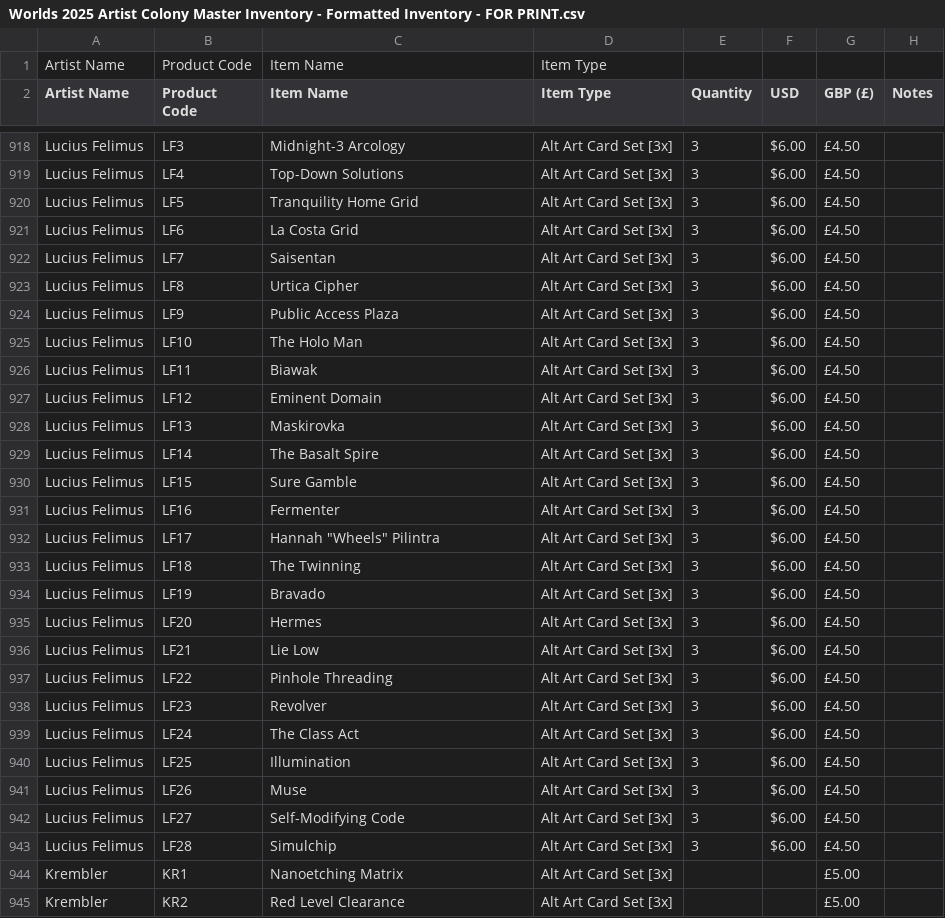
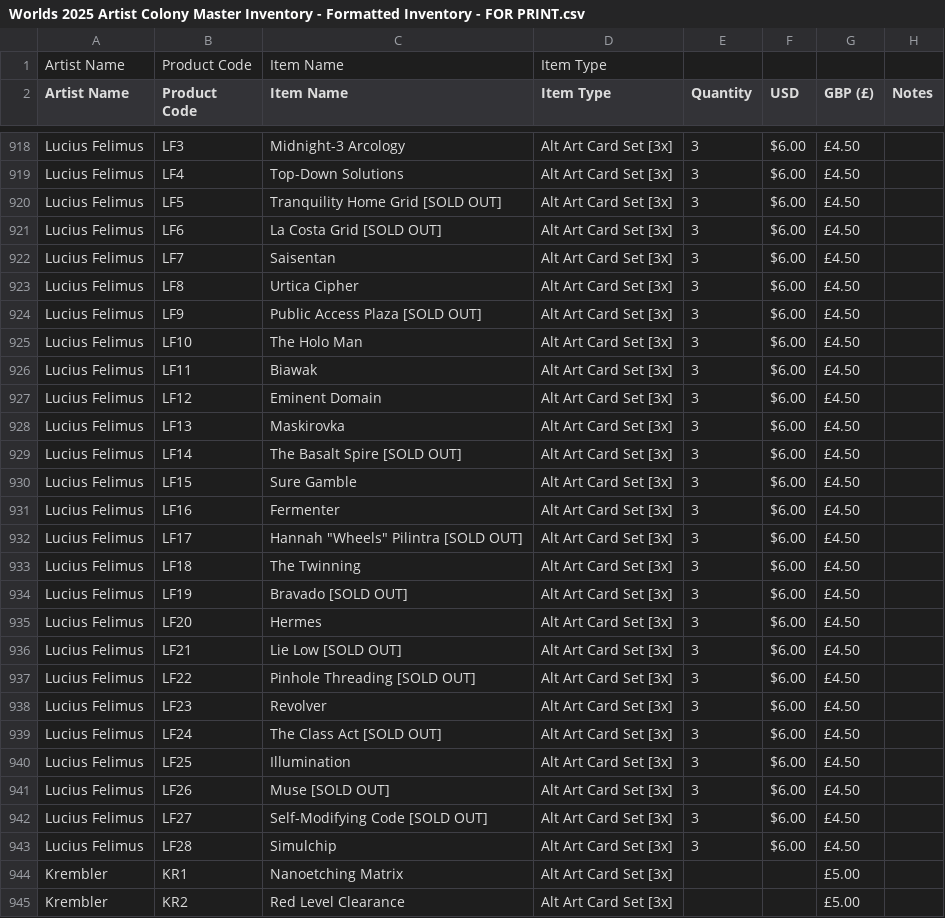
Before and after one commit to Null-Signal-Games/Artist-Colony-Price-Sheet, a CSV file: src/data/Worlds 2025 Artist Colony Master Inventory - Formatted Inventory - FOR PRINT.csv, drawn as a sheet; only a part is shown, gaps mark what is left out; the diff covers the shown part only; the diff names each change by its address in the sheet, - before the commit and + after, or states it on an @@ line.

Commit message:
updated sold out

```diff
--- a/src/data/Worlds 2025 Artist Colony Master Inventory - Formatted Inventory - FOR PRINT.csv
+++ b/src/data/Worlds 2025 Artist Colony Master Inventory - Formatted Inventory - FOR PRINT.csv
-C920 (Item Name): Tranquility Home Grid
+C920 (Item Name): Tranquility Home Grid [SOLD OUT]
-C921 (Item Name): La Costa Grid
+C921 (Item Name): La Costa Grid [SOLD OUT]
-C924 (Item Name): Public Access Plaza
+C924 (Item Name): Public Access Plaza [SOLD OUT]
-C929 (Item Name): The Basalt Spire
+C929 (Item Name): The Basalt Spire [SOLD OUT]
-C932 (Item Name): Hannah "Wheels" Pilintra
+C932 (Item Name): Hannah "Wheels" Pilintra [SOLD OUT]
-C934 (Item Name): Bravado
+C934 (Item Name): Bravado [SOLD OUT]
-C936 (Item Name): Lie Low
+C936 (Item Name): Lie Low [SOLD OUT]
-C937 (Item Name): Pinhole Threading
+C937 (Item Name): Pinhole Threading [SOLD OUT]
-C939 (Item Name): The Class Act
+C939 (Item Name): The Class Act [SOLD OUT]
-C941 (Item Name): Muse
+C941 (Item Name): Muse [SOLD OUT]
-C942 (Item Name): Self-Modifying Code
+C942 (Item Name): Self-Modifying Code [SOLD OUT]
```
Also changed, not shown: 18 edited cells elsewhere in this file.
